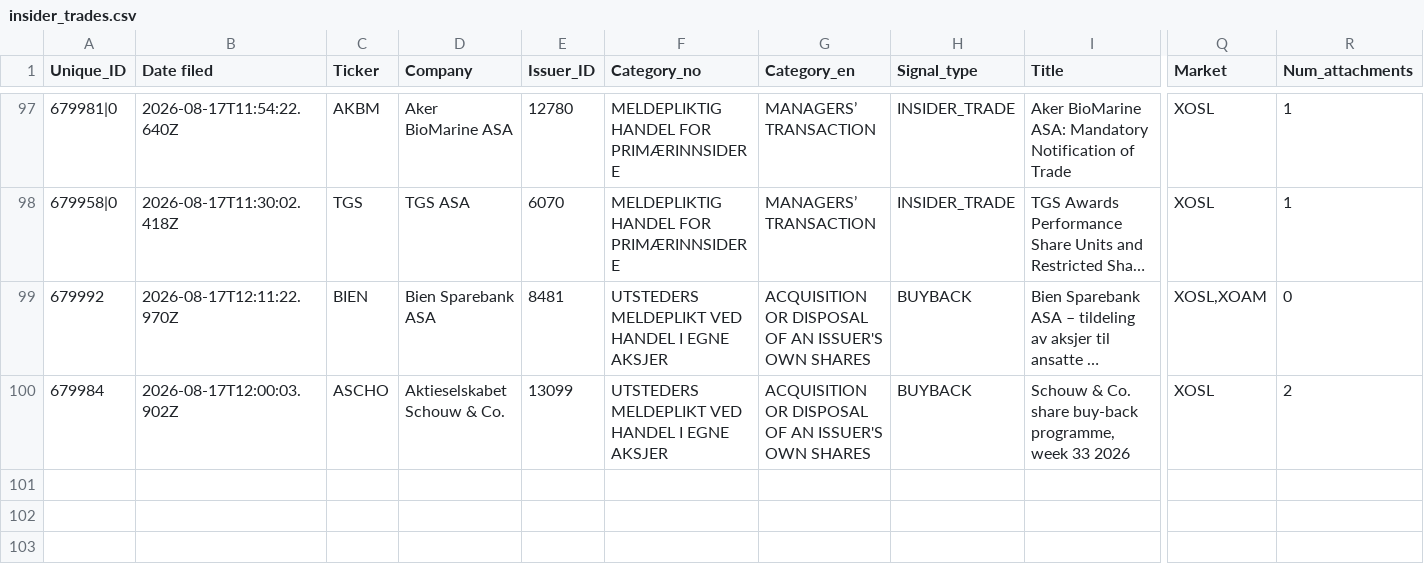
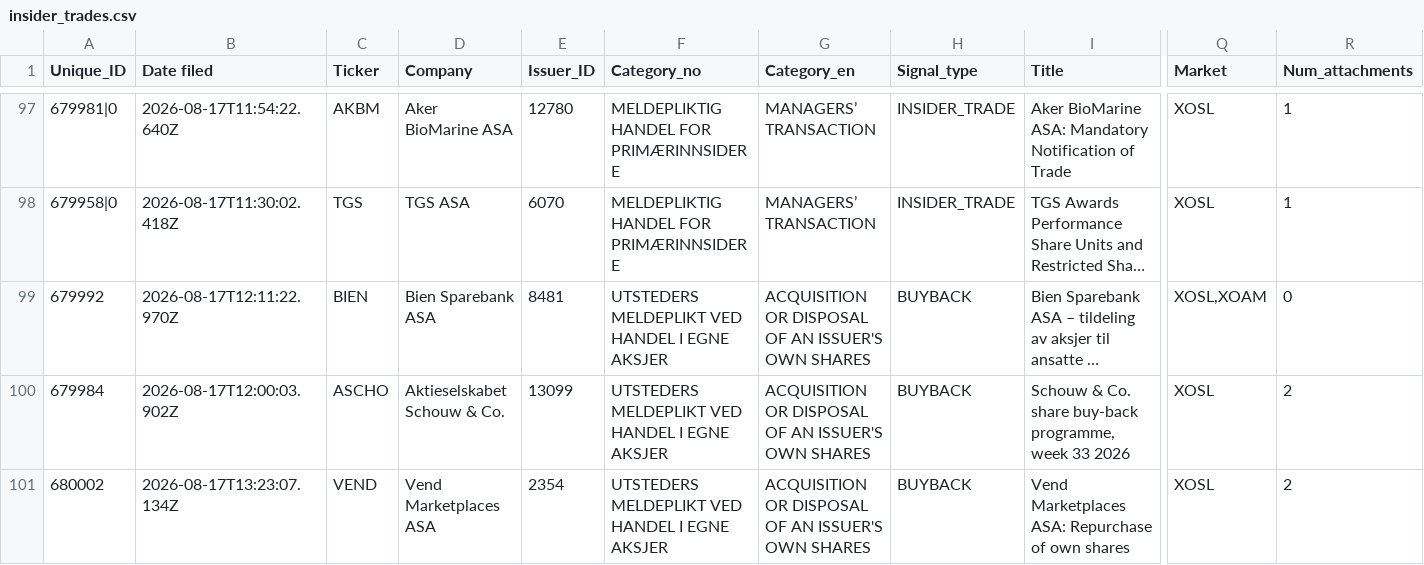
Before and after one commit to mariuslandmark-ai/insider-tracker-no, a CSV file: data/insider_trades.csv, drawn as a sheet; only a part is shown, gaps mark what is left out; long unchanged cells end in …; rows hold the shown columns only; the diff names each change by its address in the sheet, - before the commit and + after, or states it on an @@ line.

```diff
--- a/data/insider_trades.csv
+++ b/data/insider_trades.csv
+row 101: 680002 | 2026-08-17T13:23:07.134Z | VEND | Vend Marketplaces ASA | 2354 | UTSTEDERS MELDEPLIKT VED HANDEL I EGNE AKSJER | ACQUISITION OR DISPOSAL OF AN ISSUER'S OWN SHARES | BUYBACK | Vend Marketplaces ASA: Repurchase of own shares | XOSL | 2
```
